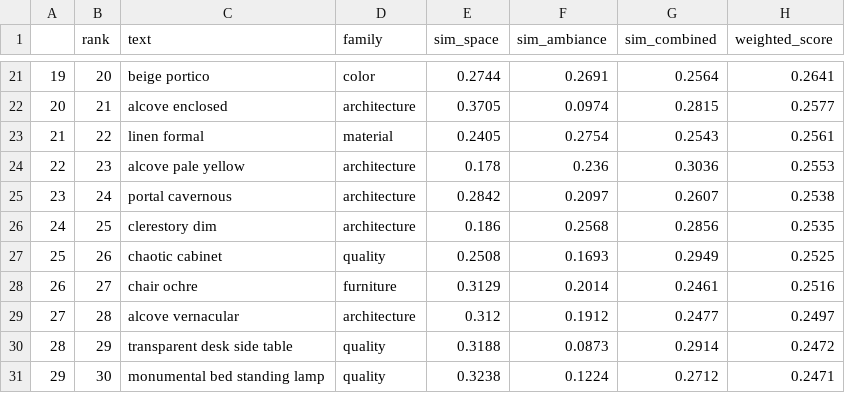
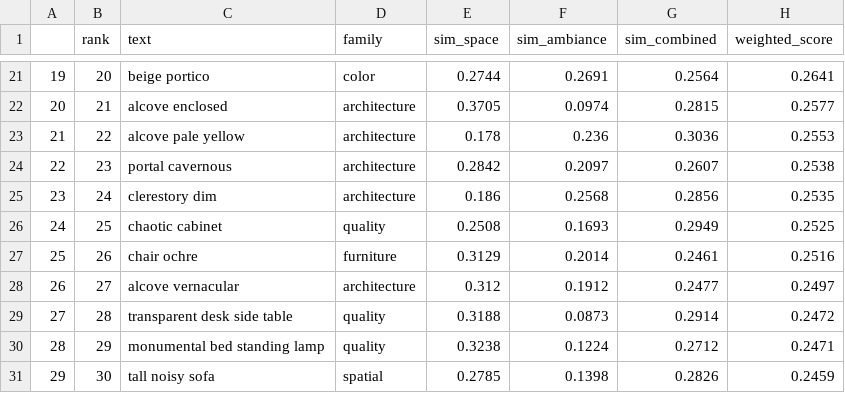
Before and after one commit to sabin-tenea/SpaceAmb, a CSV file: data/processed/ranking_descriptors_somber_conference_room.csv, drawn as a sheet; only a part is shown, gaps mark what is left out; removed rows and columns are numbered as before the commit, all else as after; the diff names each change by its address in the sheet, - before the commit and + after, or states it on an @@ line.

```diff
--- a/data/processed/ranking_descriptors_somber_conference_room.csv
+++ b/data/processed/ranking_descriptors_somber_conference_room.csv
-row 23: 21 | 22 | linen formal | material | 0.2405 | 0.2754 | 0.2543 | 0.2561
@@ column A renumbered between rows 23 and 30 @@
-B23 (rank): 23
+B23 (rank): 22
-B24 (rank): 24
+B24 (rank): 23
-B25 (rank): 25
+B25 (rank): 24
-B26 (rank): 26
+B26 (rank): 25
-B27 (rank): 27
+B27 (rank): 26
-B28 (rank): 28
+B28 (rank): 27
-B29 (rank): 29
+B29 (rank): 28
-B30 (rank): 30
+B30 (rank): 29
+row 31: 29 | 30 | tall noisy sofa | spatial | 0.2785 | 0.1398 | 0.2826 | 0.2459
```
Also changed, not shown: data/processed/descriptors.csv, data/processed/ranking_descriptors_relaxing_living_room.csv, 13 other files.
